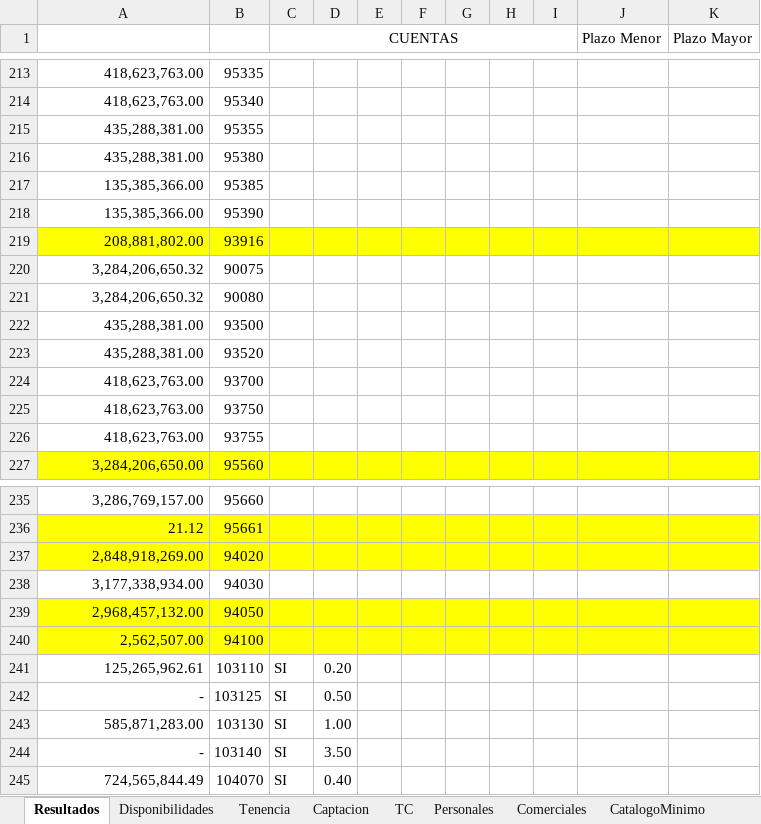
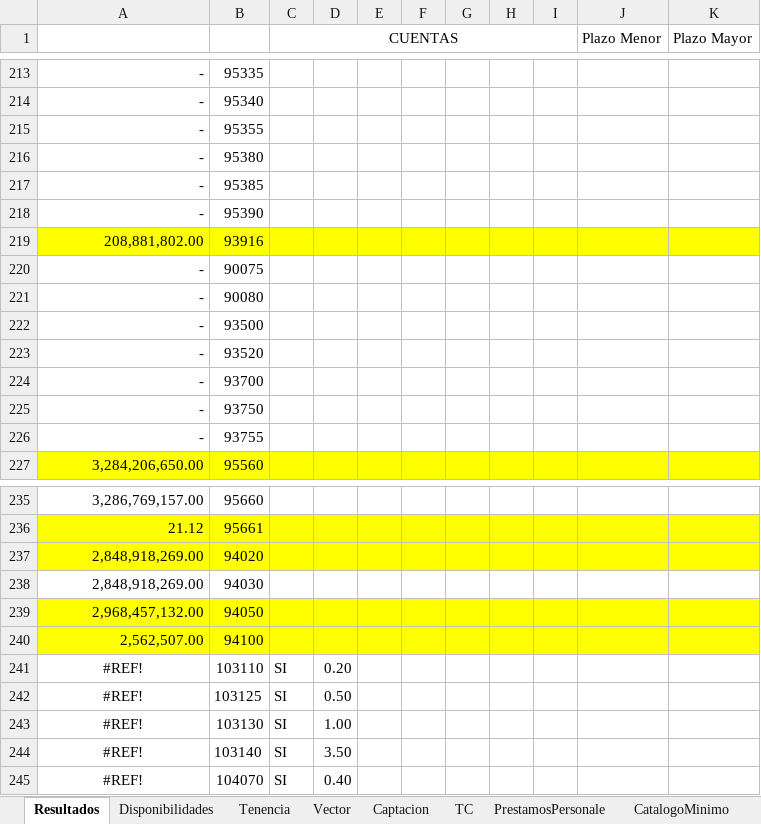
Before and after one commit to aesquive/SIGCAP, an Excel workbook: web/modelo/baseModelo.xlsx, sheet Resultados, drawn as a sheet; only a part is shown, gaps mark what is left out; values as stored, in another font and other column widths than the file's, no borders; the diff covers the shown part only; the diff names each change by its address in the sheet, - before the commit and + after, or states it on an @@ line.

```diff
--- a/web/modelo/baseModelo.xlsx (sheet Resultados)
+++ b/web/modelo/baseModelo.xlsx (sheet Resultados)
-sheet tab: Personales
+sheet tab: PrestamosPersonale
-sheet tab: Comerciales
+sheet tab: Vector
-A213:A214: 418,623,763.00
+A213:A214: -
-A215:A216: 435,288,381.00
+A215:A216: -
-A217:A218: 135,385,366.00
+A217:A218: -
-A220:A221: 3,284,206,650.32
+A220:A221: -
-A222:A223: 435,288,381.00
+A222:A223: -
-A224:A226: 418,623,763.00
+A224:A226: -
-A238: 3,177,338,934.00
+A238: 2,848,918,269.00
-A241: 125,265,962.61
+A241: #REF!
-A241:A245 alignment: right
+A241:A245 alignment: center
-A242: -
+A242: #REF!
-A243: 585,871,283.00
+A243: #REF!
-A244: -
+A244: #REF!
-A245: 724,565,844.49
+A245: #REF!
```
Also changed, not shown: 63 edited cells and cell formats elsewhere in this sheet, sheet Tenencia, sheet Disponibilidades, sheet TC, sheet PrestamosPersonale, sheet Captacion, sheet CatalogoMinimo, 1 more sheet, other sheet tabs, formulas that keep their value, web/modelo/baseComparativo.xlsx, web/modelo/baseCongruencia.xlsx, 56 other files.
